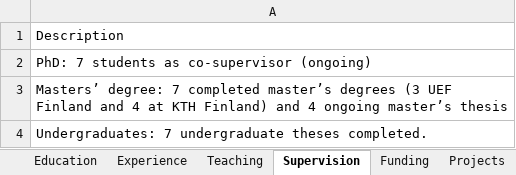
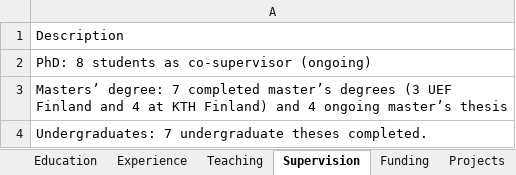
Before and after one commit to loxavia/loxavia.github.io, an Excel workbook: cv.xlsx, sheet Supervision, drawn as a sheet; values as stored, in another font and other column widths than the file's, no borders; charts and pictures not drawn; the diff names each change by its address in the sheet, - before the commit and + after, or states it on an @@ line.

```diff
--- a/cv.xlsx (sheet Supervision)
+++ b/cv.xlsx (sheet Supervision)
-A2: PhD: 7 students as co-supervisor (ongoing)
+A2: PhD: 8 students as co-supervisor (ongoing)
```
Also changed, not shown: sheet Research_interests, 4 other files.
